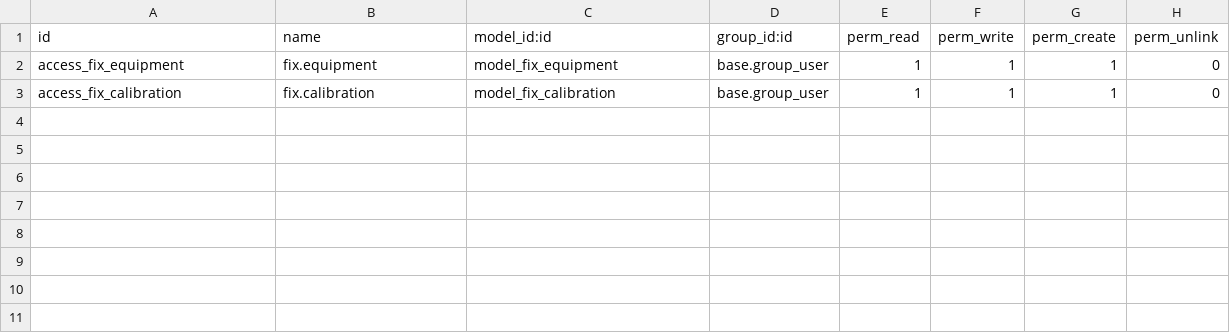
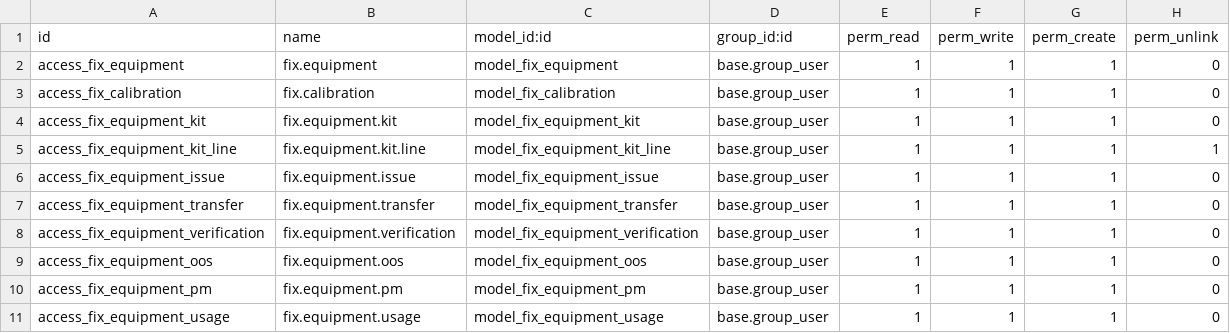
Before and after one commit to maz279/1000fix_new_erp_system, a CSV file: 1000_fix_codebase/addons/domain/f_asset_facilities/cd_equipment_register/security/ir.model.access.csv, drawn as a sheet; the diff names each change by its address in the sheet, - before the commit and + after, or states it on an @@ line.

```diff
--- a/1000_fix_codebase/addons/domain/f_asset_facilities/cd_equipment_register/security/ir.model.access.csv
+++ b/1000_fix_codebase/addons/domain/f_asset_facilities/cd_equipment_register/security/ir.model.access.csv
+row 4: access_fix_equipment_kit | fix.equipment.kit | model_fix_equipment_kit | base.group_user | 1 | 1 | 1 | 0
+row 5: access_fix_equipment_kit_line | fix.equipment.kit.line | model_fix_equipment_kit_line | base.group_user | 1 | 1 | 1 | 1
+row 6: access_fix_equipment_issue | fix.equipment.issue | model_fix_equipment_issue | base.group_user | 1 | 1 | 1 | 0
+row 7: access_fix_equipment_transfer | fix.equipment.transfer | model_fix_equipment_transfer | base.group_user | 1 | 1 | 1 | 0
+row 8: access_fix_equipment_verification | fix.equipment.verification | model_fix_equipment_verification | base.group_user | 1 | 1 | 1 | 0
+row 9: access_fix_equipment_oos | fix.equipment.oos | model_fix_equipment_oos | base.group_user | 1 | 1 | 1 | 0
+row 10: access_fix_equipment_pm | fix.equipment.pm | model_fix_equipment_pm | base.group_user | 1 | 1 | 1 | 0
+row 11: access_fix_equipment_usage | fix.equipment.usage | model_fix_equipment_usage | base.group_user | 1 | 1 | 1 | 0
```
Also changed, not shown: 1000_fix_codebase/addons/domain/f_asset_facilities/cd_facility/security/ir.model.access.csv, 20 other files.
